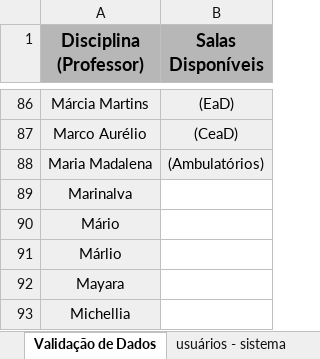
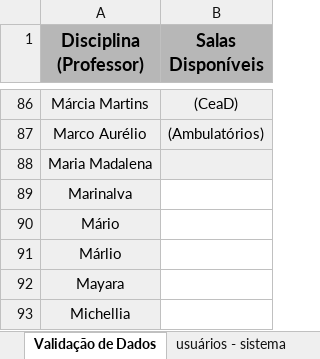
Before and after one commit to MuriloSG/TCC-Murilo-Goncalves, an Excel workbook: implementacao-tcc/sources/planilha_example_sugerida_corrigida.xlsx, sheet Validação de Dados, drawn as a sheet; only a part is shown, gaps mark what is left out; values as stored, in another font and other column widths than the file's, no borders; conditional formats not drawn; the diff covers the shown part only; the diff names each change by its address in the sheet, - before the commit and + after, or states it on an @@ line.

Commit message:
fix: remove o Lab. Química da lista de salas da planilha corrigida
O nome não tinha aulas e exigia decisão na importação. Sem ele, a planilha
corrigida é validada direto e cadastra 85 espaços. O teste foi ajustado.

```diff
--- a/implementacao-tcc/sources/planilha_example_sugerida_corrigida.xlsx (sheet Validação de Dados)
+++ b/implementacao-tcc/sources/planilha_example_sugerida_corrigida.xlsx (sheet Validação de Dados)
-B86 (Salas Disponíveis): (EaD)
+B86 (Salas Disponíveis): (CeaD)
-B87 (Salas Disponíveis): (CeaD)
+B87 (Salas Disponíveis): (Ambulatórios)
-B88 (Salas Disponíveis): (Ambulatórios)
+B88 (Salas Disponíveis): (empty)
```
Also changed, not shown: 27 edited cells elsewhere in this sheet, 2 other files.
